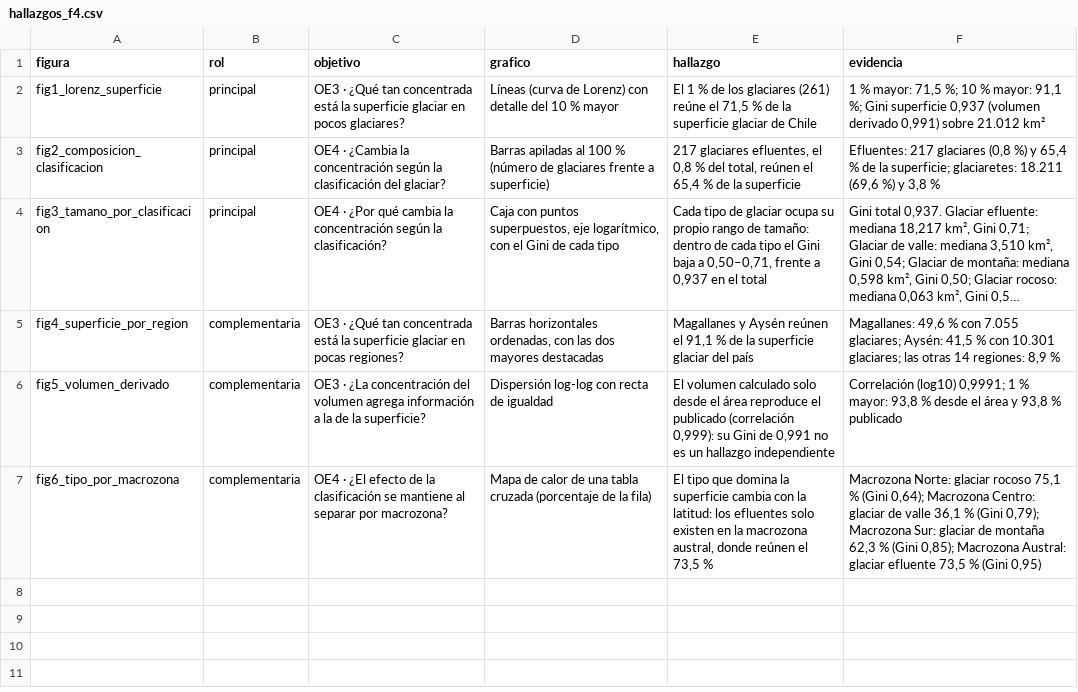
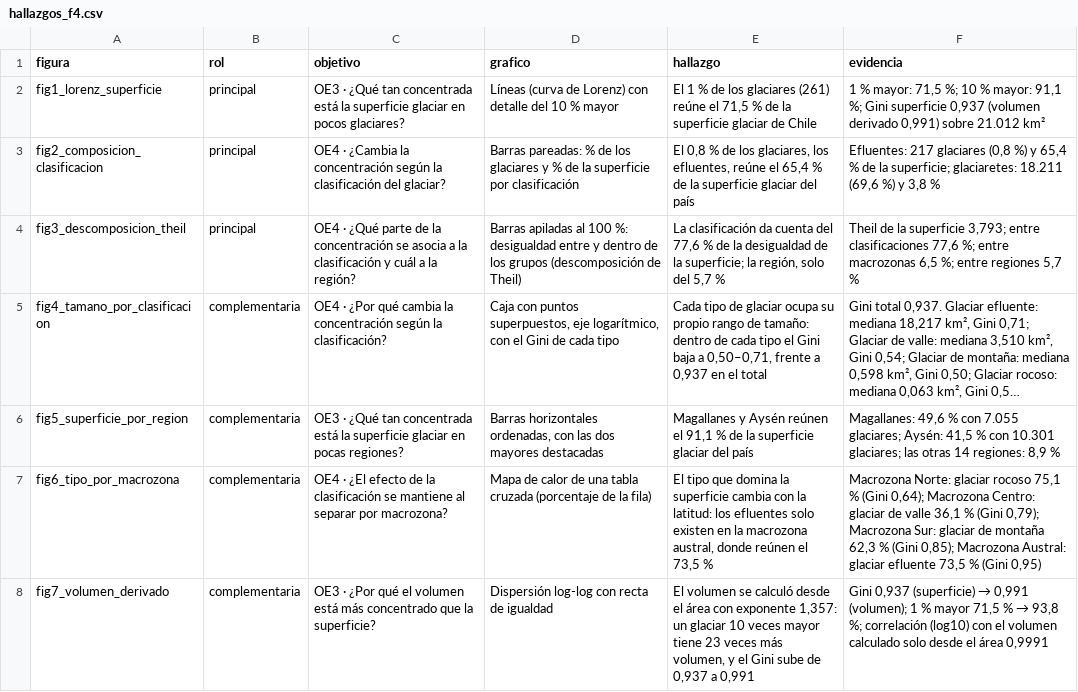
Before and after one commit to fcorreasoto/proyecto-grupo3-mcdi500, a CSV file: docs/hallazgos_f4.csv, drawn as a sheet; long unchanged cells end in …; removed rows and columns are numbered as before the commit, all else as after; the diff names each change by its address in the sheet, - before the commit and + after, or states it on an @@ line.

Commit message:
feat: notebook F4 con Theil, siete figuras y tabla de hallazgos

```diff
--- a/docs/hallazgos_f4.csv
+++ b/docs/hallazgos_f4.csv
-D3 (grafico): Barras apiladas al 100 % (número de glaciares frente a superficie)
+D3 (grafico): Barras pareadas: % de los glaciares y % de la superficie por clasificación
-E3 (hallazgo): 217 glaciares efluentes, el 0,8 % del total, reúnen el 65,4 % de la superficie
+E3 (hallazgo): El 0,8 % de los glaciares, los efluentes, reúne el 65,4 % de la superficie glaciar del país
+row 4: fig3_descomposicion_theil | principal | OE4 · ¿Qué parte de la concentración se asocia a la clasificación y cuál a la región? | Barras apiladas al 100 %: desigualdad entre y dentro de los grupos (descomposición de Theil) | La clasificación da cuenta del 77,6 % de la desigualdad de la superficie; la región, solo del 5,7 % | Theil de la superficie 3,793; entre clasificaciones 77,6 %; entre macrozonas 6,5 %; entre regiones 5,7 %
-A5 (figura): fig3_tamano_por_clasificacion
+A5 (figura): fig4_tamano_por_clasificacion
-B5 (rol): principal
+B5 (rol): complementaria
-A6 (figura): fig4_superficie_por_region
+A6 (figura): fig5_superficie_por_region
-row 6: fig5_volumen_derivado | complementaria | OE3 · ¿La concentración del volumen agrega información a la de la superficie? | Dispersión log-log con recta de igualdad | El volumen calculado solo desde el área reproduce el publicado (correlación 0,999): su Gini de 0,991 no es un hallazgo independiente | Correlación (log10) 0,9991; 1 % mayor: 93,8 % desde el área y 93,8 % publicado
+row 8: fig7_volumen_derivado | complementaria | OE3 · ¿Por qué el volumen está más concentrado que la superficie? | Dispersión log-log con recta de igualdad | El volumen se calculó desde el área con exponente 1,357: un glaciar 10 veces mayor tiene 23 veces más volumen, y el Gini sube de 0,937 a 0,991 | Gini 0,937 (superficie) → 0,991 (volumen); 1 % mayor 71,5 % → 93,8 %; correlación (log10) con el volumen calculado solo desde el área 0,9991
```
Also changed, not shown: 12 other files.
